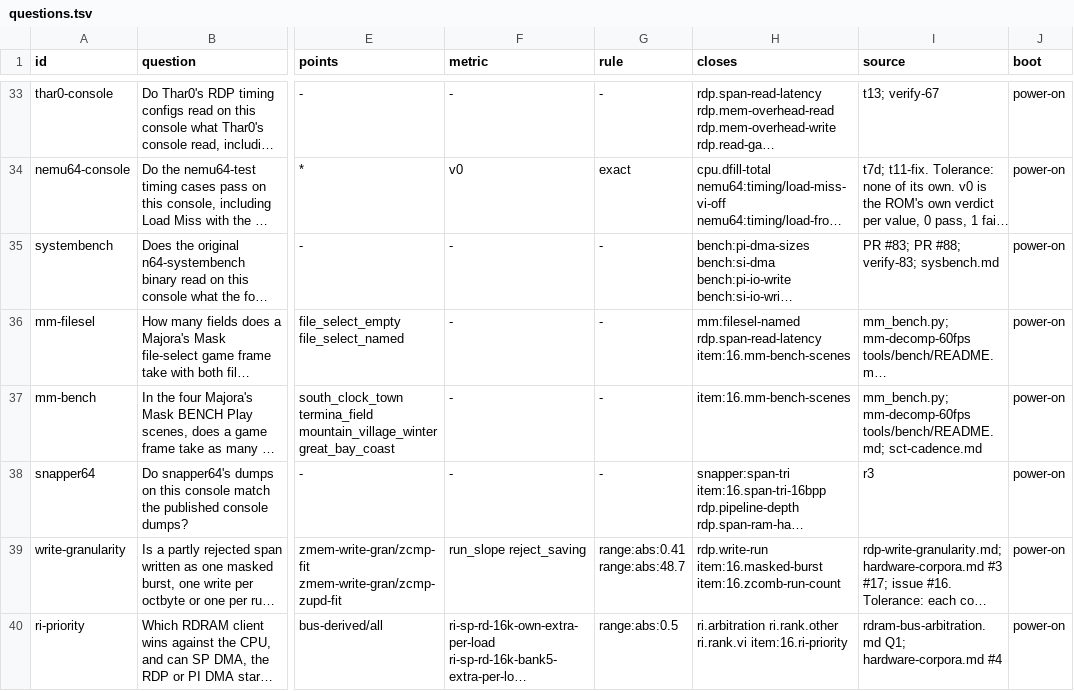
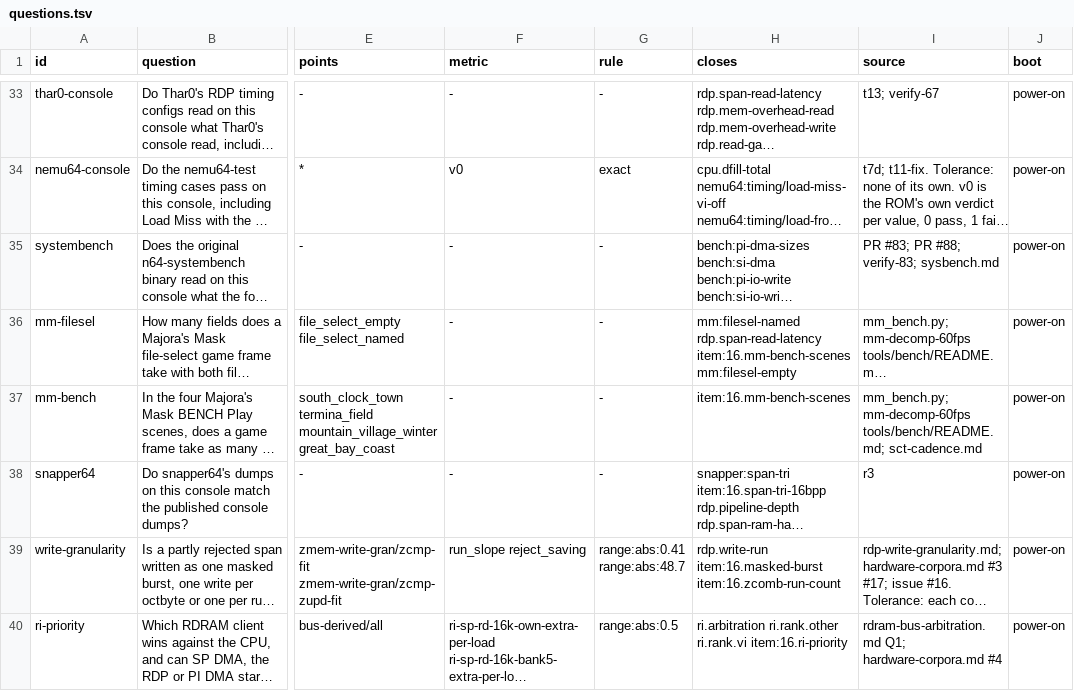
Before and after one commit to wScottSh/ares, a TSV file: tools/n64-timing/calibration/questions.tsv, drawn as a sheet; only a part is shown, gaps mark what is left out; long unchanged cells end in …; the diff names each change by its address in the sheet, - before the commit and + after, or states it on an @@ line.

```diff
--- a/tools/n64-timing/calibration/questions.tsv
+++ b/tools/n64-timing/calibration/questions.tsv
-H36 (closes): …rdp.span-read-latency item:16.mm-bench-scenes
+H36 (closes): …rdp.span-read-latency item:16.mm-bench-scenes mm:filesel-empty
```
Also changed, not shown: docs/spec/n64-timing-results.tsv, 3 other files.
